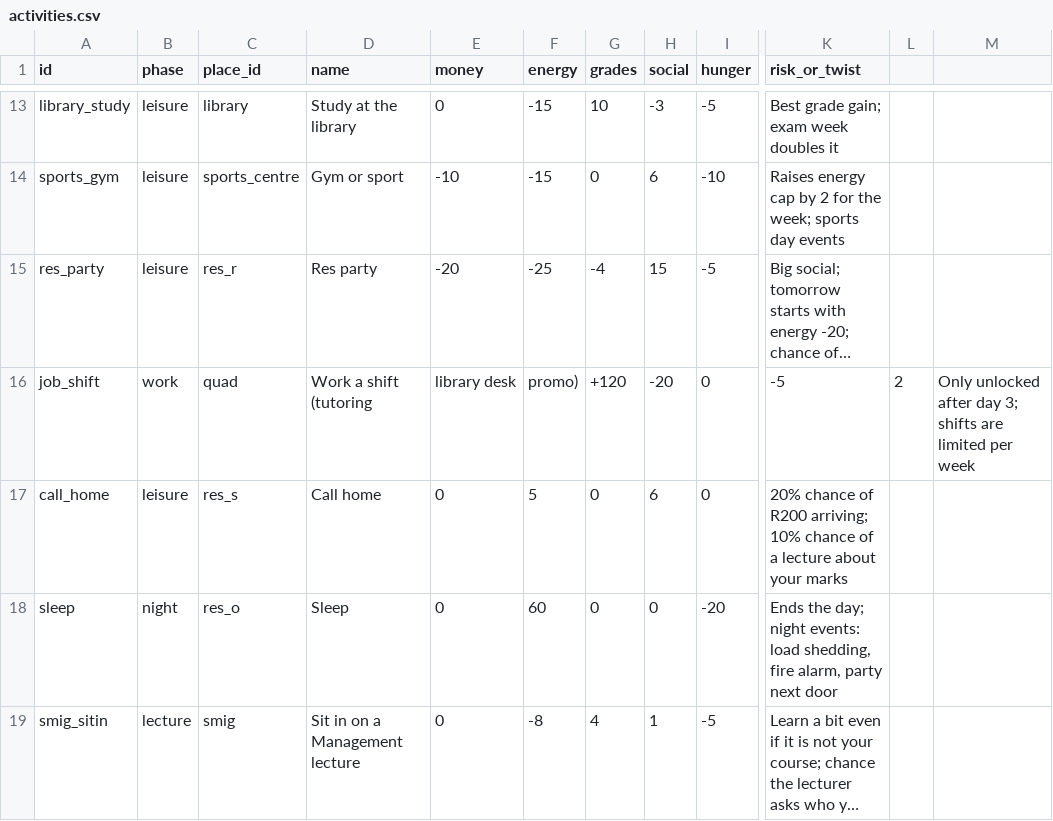
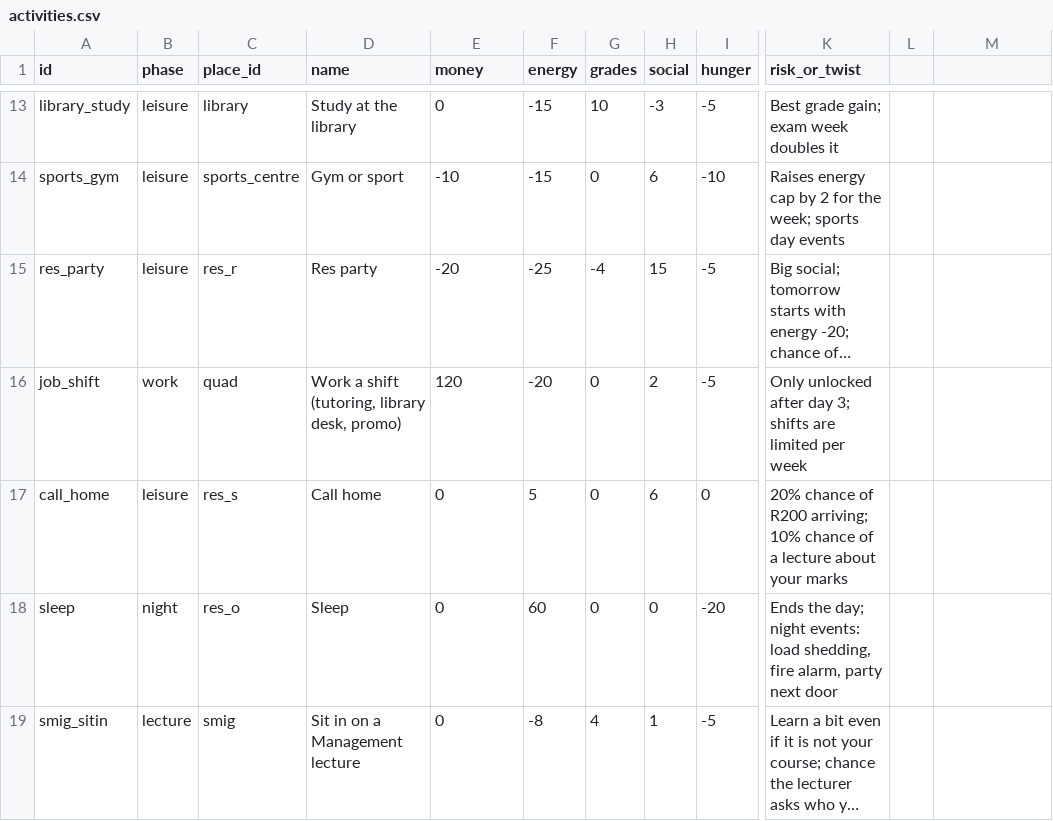
Before and after one commit to lloydngunze012-gif/MzansiVille, a CSV file: data/campusville/activities.csv, drawn as a sheet; only a part is shown, gaps mark what is left out; long unchanged cells end in …; the diff names each change by its address in the sheet, - before the commit and + after, or states it on an @@ line.

```diff
--- a/data/campusville/activities.csv
+++ b/data/campusville/activities.csv
-D16 (name): Work a shift (tutoring
+D16 (name): Work a shift (tutoring, library desk, promo)
-E16 (money): library desk
+E16 (money): 120
-F16 (energy): promo)
+F16 (energy): -20
-G16 (grades): +120
+G16 (grades): 0
-H16 (social): -20
+H16 (social): 2
-I16 (hunger): 0
+I16 (hunger): -5
-K16 (risk_or_twist): -5
+K16 (risk_or_twist): Only unlocked after day 3; shifts are limited per week
-L16: 2
+L16: (empty)
-M16: Only unlocked after day 3; shifts are limited per week
+M16: (empty)
```
Also changed, not shown: data/campusville/residences.csv, 3 other files.
